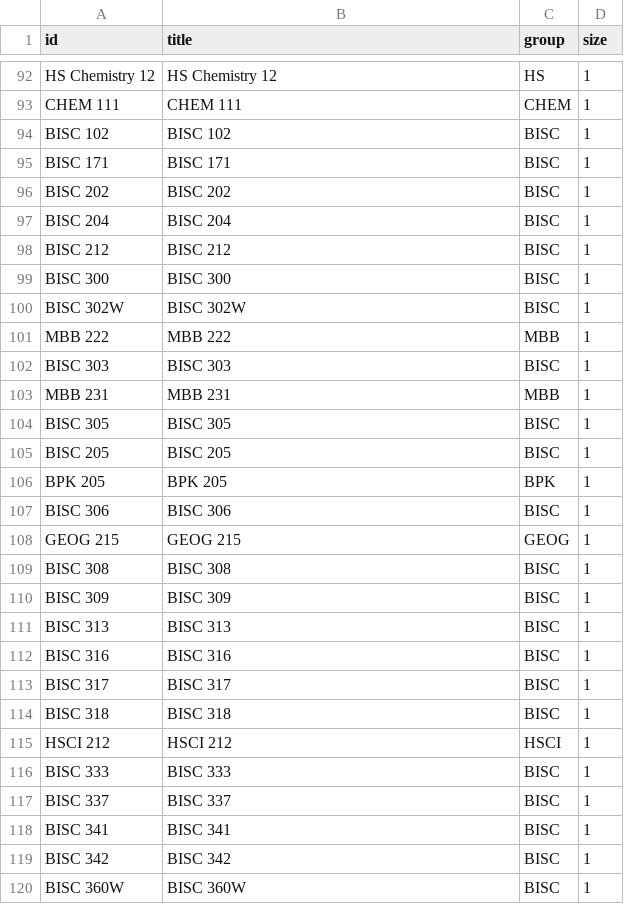
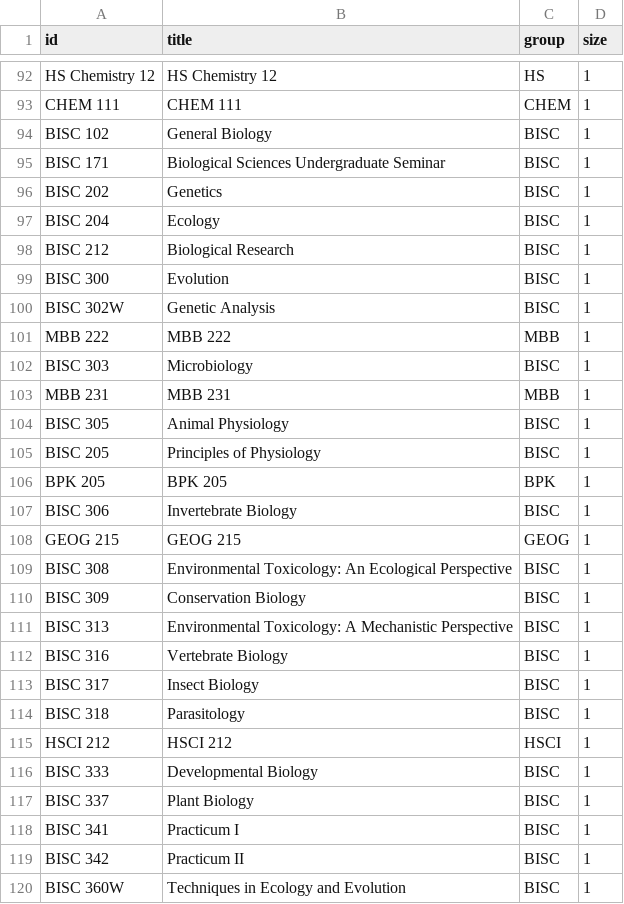
Before and after one commit to Highfire1/sfu-prerequisites-parsing, a CSV file: code/generated_data/nodes.csv, drawn as a sheet; only a part is shown, gaps mark what is left out; the diff covers the shown part only.

```diff
--- a/code/generated_data/nodes.csv
+++ b/code/generated_data/nodes.csv
@@ -93,28 +93,28 @@ HS Chemistry 12,HS Chemistry 12,HS,1
 CHEM 111,CHEM 111,CHEM,1
-BISC 102,BISC 102,BISC,1
-BISC 171,BISC 171,BISC,1
-BISC 202,BISC 202,BISC,1
-BISC 204,BISC 204,BISC,1
-BISC 212,BISC 212,BISC,1
-BISC 300,BISC 300,BISC,1
-BISC 302W,BISC 302W,BISC,1
+BISC 102,General Biology,BISC,1
+BISC 171,Biological Sciences Undergraduate Seminar,BISC,1
+BISC 202,Genetics,BISC,1
+BISC 204,Ecology,BISC,1
+BISC 212,Biological Research,BISC,1
+BISC 300,Evolution,BISC,1
+BISC 302W,Genetic Analysis,BISC,1
 MBB 222,MBB 222,MBB,1
-BISC 303,BISC 303,BISC,1
+BISC 303,Microbiology,BISC,1
 MBB 231,MBB 231,MBB,1
-BISC 305,BISC 305,BISC,1
-BISC 205,BISC 205,BISC,1
+BISC 305,Animal Physiology,BISC,1
+BISC 205,Principles of Physiology,BISC,1
 BPK 205,BPK 205,BPK,1
-BISC 306,BISC 306,BISC,1
+BISC 306,Invertebrate Biology,BISC,1
 GEOG 215,GEOG 215,GEOG,1
-BISC 308,BISC 308,BISC,1
-BISC 309,BISC 309,BISC,1
-BISC 313,BISC 313,BISC,1
-BISC 316,BISC 316,BISC,1
-BISC 317,BISC 317,BISC,1
-BISC 318,BISC 318,BISC,1
+BISC 308,Environmental Toxicology: An Ecological Perspective,BISC,1
+BISC 309,Conservation Biology,BISC,1
+BISC 313,Environmental Toxicology: A Mechanistic Perspective,BISC,1
+BISC 316,Vertebrate Biology,BISC,1
+BISC 317,Insect Biology,BISC,1
+BISC 318,Parasitology,BISC,1
 HSCI 212,HSCI 212,HSCI,1
-BISC 333,BISC 333,BISC,1
-BISC 337,BISC 337,BISC,1
-BISC 341,BISC 341,BISC,1
-BISC 342,BISC 342,BISC,1
-BISC 360W,BISC 360W,BISC,1
+BISC 333,Developmental Biology,BISC,1
+BISC 337,Plant Biology,BISC,1
+BISC 341,Practicum I,BISC,1
+BISC 342,Practicum II,BISC,1
+BISC 360W,Techniques in Ecology and Evolution,BISC,1
```
Also changed, not shown: 94 edited cells elsewhere in this file, code/generated_data/links.csv, 3 other files.
